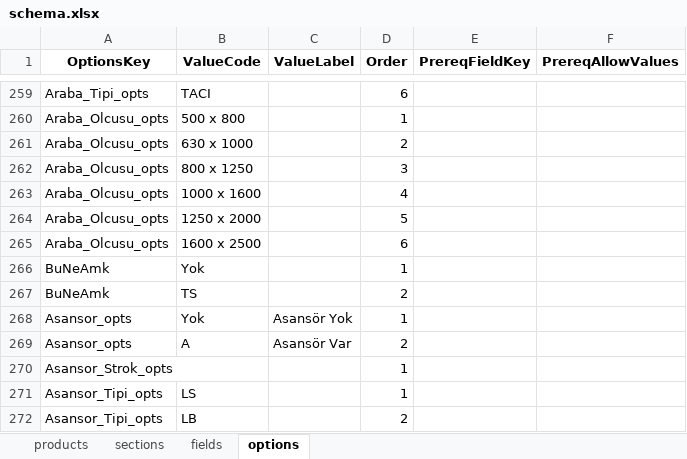
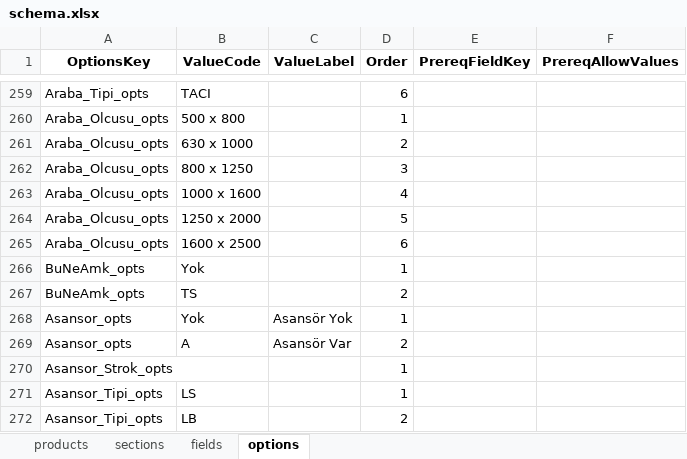
Before and after one commit to hsnylmz1837/uzun_kod_olustur_v19_patch2, an Excel workbook: data/schema.xlsx, sheet options, drawn as a sheet; only a part is shown, gaps mark what is left out; values as stored, in another font and other column widths than the file's, no borders; the diff names each change by its address in the sheet, - before the commit and + after, or states it on an @@ line.

Commit message:
Add files via upload

```diff
--- a/data/schema.xlsx (sheet options)
+++ b/data/schema.xlsx (sheet options)
-A266:A267 (OptionsKey): BuNeAmk
+A266:A267 (OptionsKey): BuNeAmk_opts
```
